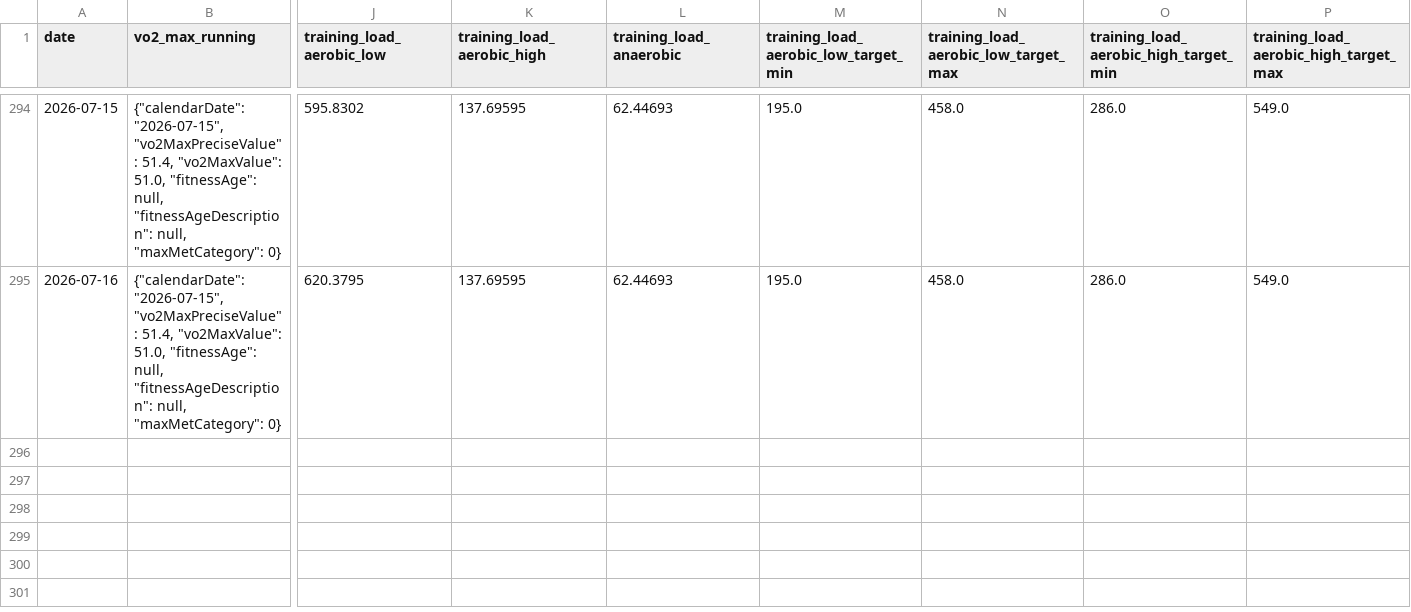
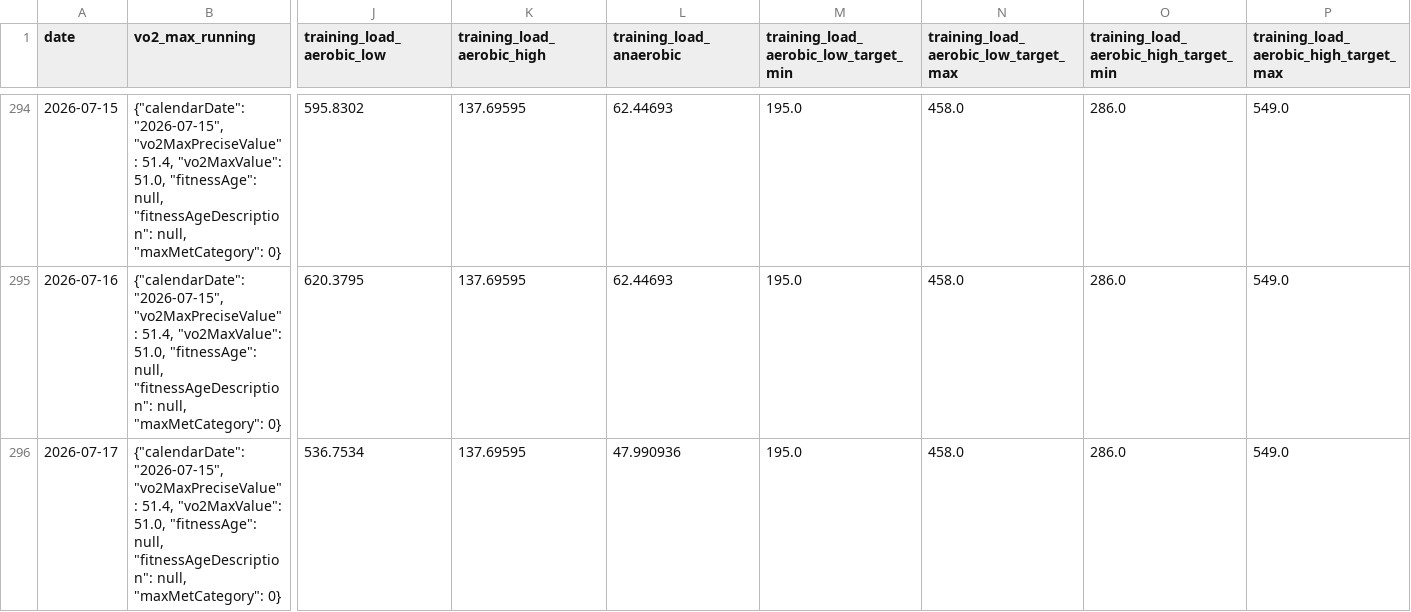
Before and after one commit to sergio-perilla/el_profe, a CSV file: data/physiological/vo2_training_status.csv, drawn as a sheet; only a part is shown, gaps mark what is left out; rows hold the shown columns only; the diff names each change by its address in the sheet, - before the commit and + after, or states it on an @@ line.

```diff
--- a/data/physiological/vo2_training_status.csv
+++ b/data/physiological/vo2_training_status.csv
+row 296: 2026-07-17 | {"calendarDate": "2026-07-15", "vo2MaxPreciseValue": 51.4, "vo2MaxValue": 51.0, "fitnessAge": null, "fitnessAgeDescription": null, "maxMetCategory": 0} | 536.7534 | 137.69595 | 47.990936 | 195.0 | 458.0 | 286.0 | 549.0
```
Also changed, not shown: data/activities/running_activities.csv, data/health/daily_metrics.csv, 2 other files.
